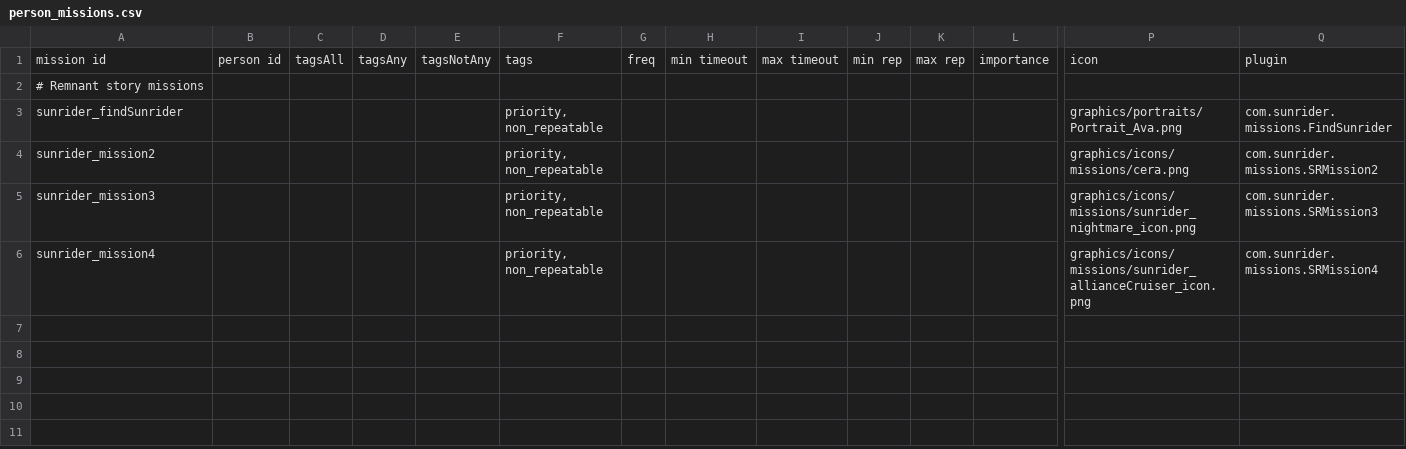
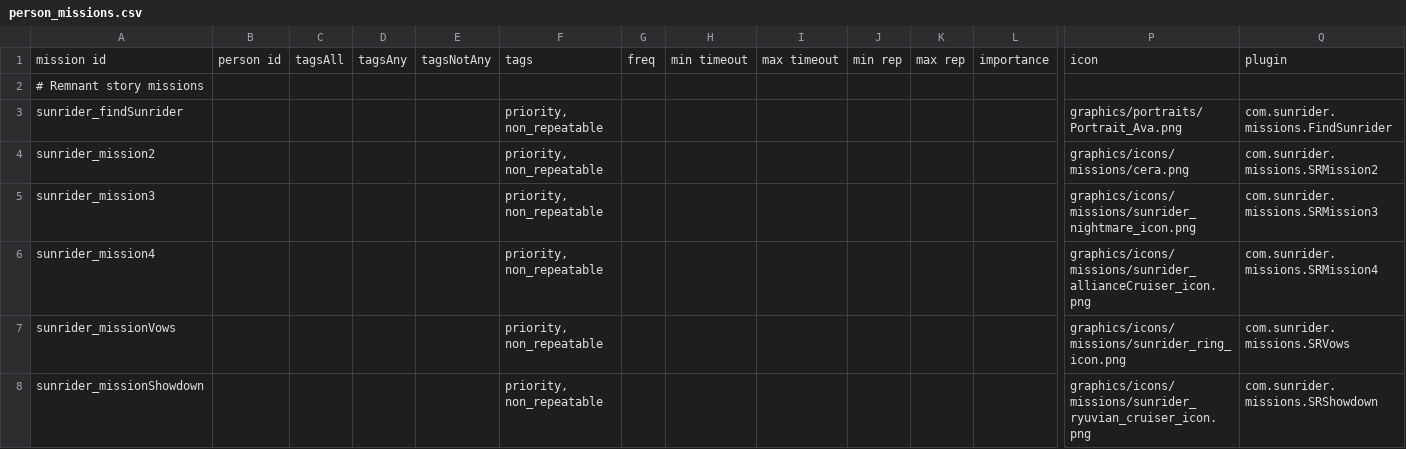
Before and after one commit to Histidine91/SS-Sunrider, a CSV file: data/campaign/person_missions.csv, drawn as a sheet; only a part is shown, gaps mark what is left out; rows hold the shown columns only; the diff names each change by its address in the sheet, - before the commit and + after, or states it on an @@ line.

Commit message:
Sunrider mission 5 (and related stuff)

```diff
--- a/data/campaign/person_missions.csv
+++ b/data/campaign/person_missions.csv
+row 7: sunrider_missionVows |  |  |  |  | priority, non_repeatable |  |  |  |  |  |  | graphics/icons/missions/sunrider_ring_icon.png | com.sunrider.missions.SRVows
+row 8: sunrider_missionShowdown |  |  |  |  | priority, non_repeatable |  |  |  |  |  |  | graphics/icons/missions/sunrider_ryuvian_cruiser_icon.png | com.sunrider.missions.SRShowdown
```
Also changed, not shown: data/strings/descriptions.csv, 19 other files.
